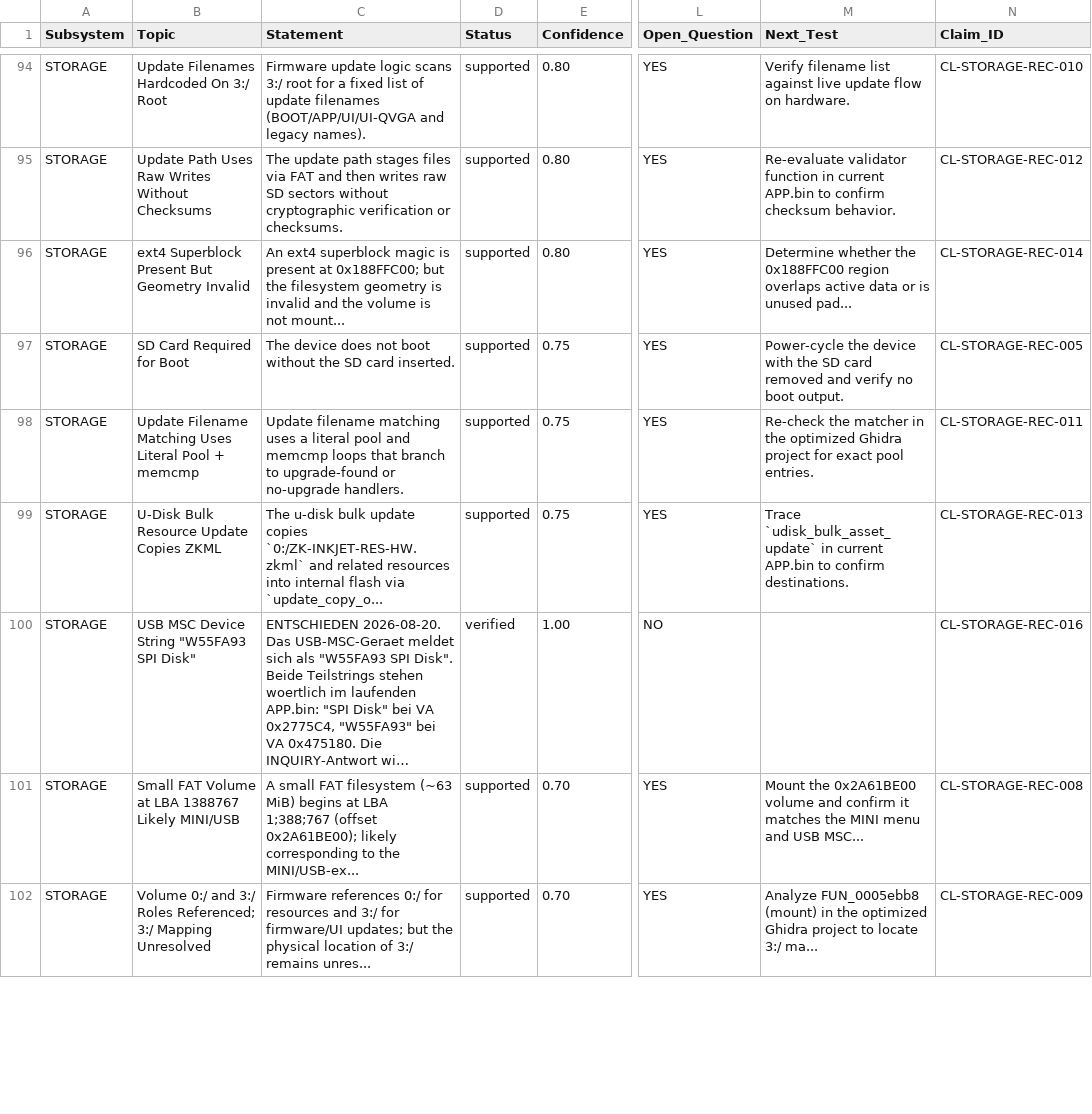
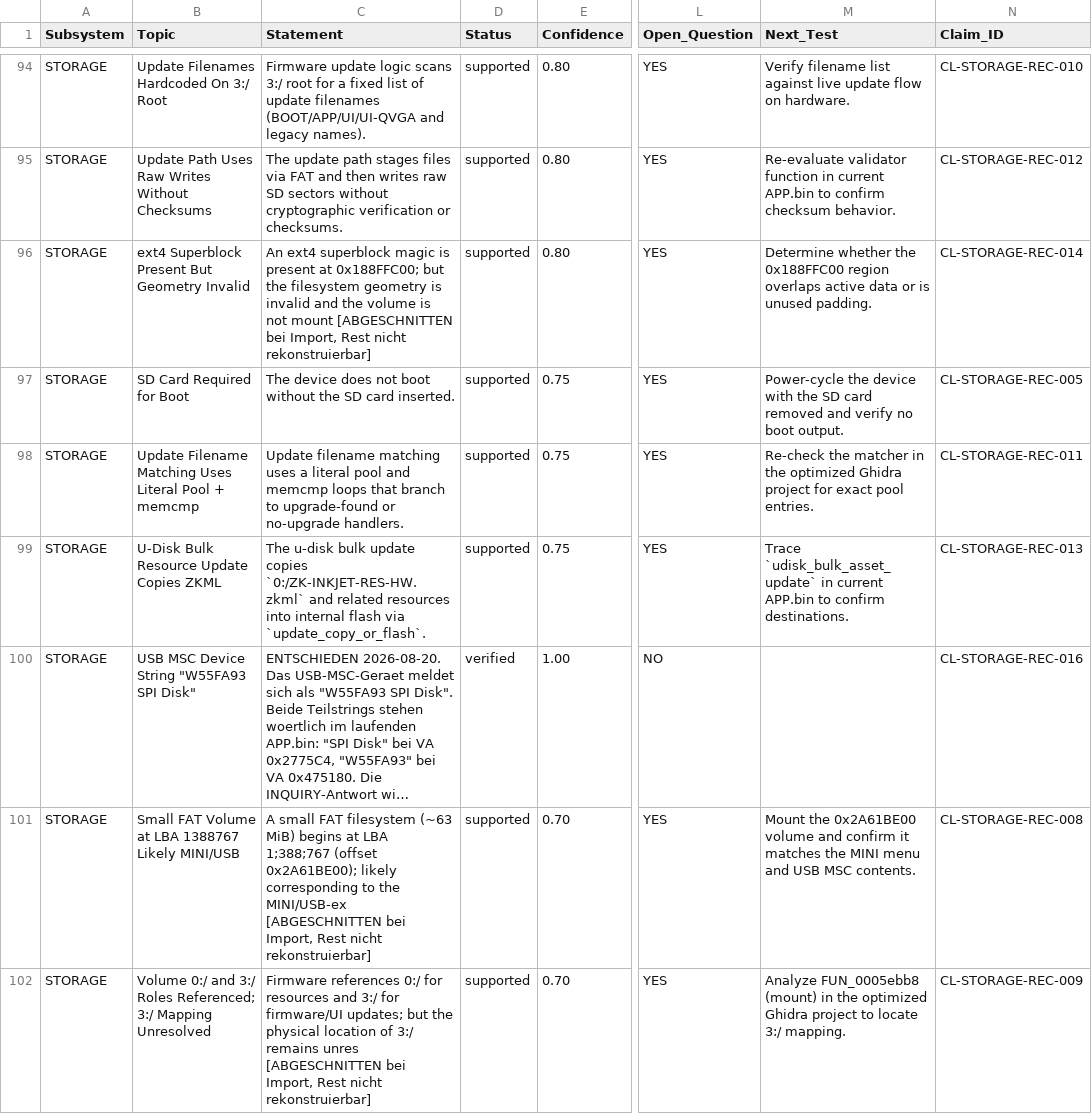
Before and after one commit to mad-sol-dev/zk-inkjet-printer, a CSV file: research/TRUTH.csv, drawn as a sheet; only a part is shown, gaps mark what is left out; long unchanged cells end in …; the diff covers the shown part only; the diff names each change by its address in the sheet, - before the commit and + after, or states it on an @@ line.

Commit message:
truth: 32 abgeschnittene Zellen aus der Reconciliation wiederhergestellt
Beim Durchsehen in LibreOffice aufgefallen: viele Zellen enden auf "...".
Kein Anzeigeproblem, sondern ein Importschnitt bei festen Breiten --
Statement bei exakt 120 Zeichen, Next_Test bei exakt 80. 51 Zellen in 42
Zeilen. Dieselben Schnitte stehen schon in
docs_rebuild/CONFIDENCE_MATRIX.csv, es ist also im Januar beim Schreiben
der Matrix passiert, nicht beim Anlegen von TRUTH.csv.

Der Schaden ist nicht kosmetisch. Ein abgeschnittener Next_Test ist kein
definiertes Experiment; 14 offene Zeilen hatten seit Januar nur den
Anfang eines Satzes, und Regel 4 konnte das nicht greifen, weil das Feld
gefuellt war.

Der teuerste Einzelfall ist CL-USB-REC-011. Dort stand:

  "Search for computed-address usage of 0xB1008000 (MOV/MOVT or base+offset patt..."

Vollstaendig: "...patterns) in APP.bin." Das ist die Zweimodus-Suche. Die
Januar-Reconciliation hat den richtigen Test benannt, und der Schnitt hat
ihn genau dort gekappt, wo er nuetzlich wird. CONTRADICTION-USB-001 hatte
seine Aufloesung als Handlungsanweisung im Register stehen -- unlesbar.
(MOVT gibt es auf dem ARM926EJ-S nicht, der Hinweis war also selbst halb
falsch; "base+offset patterns" ist aber genau CL-TOOL-REC-114.)

Der Volltext hat in research/docs_rebuild/reconciliation/RECONCILED_claims_*.md
ueberlebt. Jede gekappte Zelle dort gesucht und nur uebernommen, wenn
alle Fundstellen dieselbe Fortsetzung ergeben:

  32 von 51 Zellen wiederhergestellt, darunter 24 der 25 Next_Test-Felder
  19 nicht rekonstruierbar -- auch nicht in old_docs oder den Rohexporten

Die 19 tragen jetzt "[ABGESCHNITTEN bei Import, Rest nicht
rekonstruierbar]", damit die Luecke sichtbar ist statt still. Davon 11 auf
later, 8 entschieden; auf der Front steht keine.

check_truth.py lehnt ab jetzt jede Statement- oder Next_Test-Zelle ab, die
auf "..." oder U+2026 endet, mit Verweis auf die Reconciliation-Dokumente.
Gegen eine kuenstlich verletzte Kopie getestet.

Nebenbei bestaetigt: der Validator hat waehrend der Reparatur die
LibreOffice-Lockdatei gemeldet und damit verhindert, dass die geoeffnete
Altfassung die Reparatur ueberschreibt.

```diff
--- a/research/TRUTH.csv
+++ b/research/TRUTH.csv
-C96 (Statement): …is not mount...
+C96 (Statement): …is not mount [ABGESCHNITTEN bei Import, Rest nicht rekonstruierbar]
-M96 (Next_Test): …is unused pad...
+M96 (Next_Test): …is unused padding.
-C99 (Statement): …flash via `update_copy_o...
+C99 (Statement): …flash via `update_copy_or_flash`.
-C101 (Statement): …to the MINI/USB-ex...
+C101 (Statement): …to the MINI/USB-ex [ABGESCHNITTEN bei Import, Rest nicht rekonstruierbar]
-M101 (Next_Test): …and USB MSC...
+M101 (Next_Test): …and USB MSC contents.
-C102 (Statement): …3:/ remains unres...
+C102 (Statement): …3:/ remains unres [ABGESCHNITTEN bei Import, Rest nicht rekonstruierbar]
-M102 (Next_Test): …locate 3:/ ma...
+M102 (Next_Test): …locate 3:/ mapping.
```
Also changed, not shown: 44 edited cells elsewhere in this file, 1 other file.
